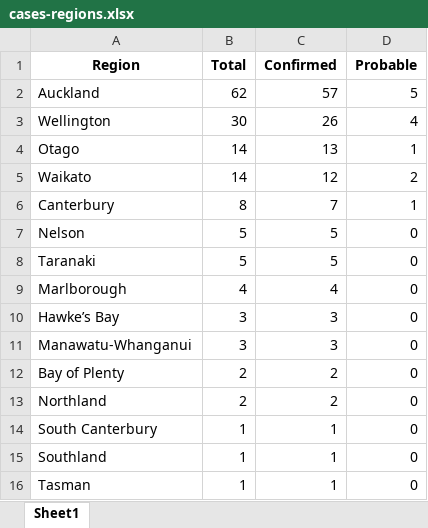
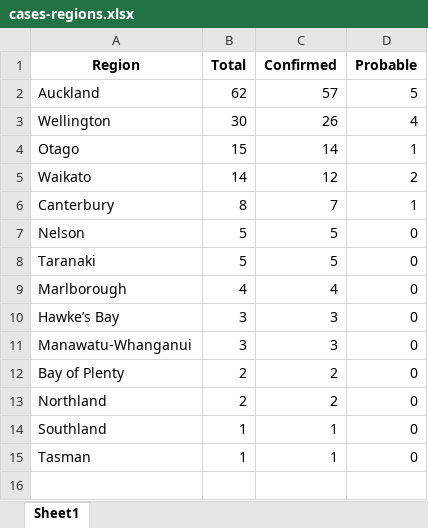
Before and after one commit to nzherald/nz-covid19-data, an Excel workbook: data/cases-regions.xlsx, sheet Sheet1, drawn as a sheet; values as stored, in another font and other column widths than the file's, no borders; the diff names each change by its address in the sheet, - before the commit and + after, or states it on an @@ line.

```diff
--- a/data/cases-regions.xlsx (sheet Sheet1)
+++ b/data/cases-regions.xlsx (sheet Sheet1)
-B4 (Total): 14
+B4 (Total): 15
-C4 (Confirmed): 13
+C4 (Confirmed): 14
-row 14: South Canterbury | 1 | 1 | 0
```
Also changed, not shown: data/cases.xlsx, 3 other files.
